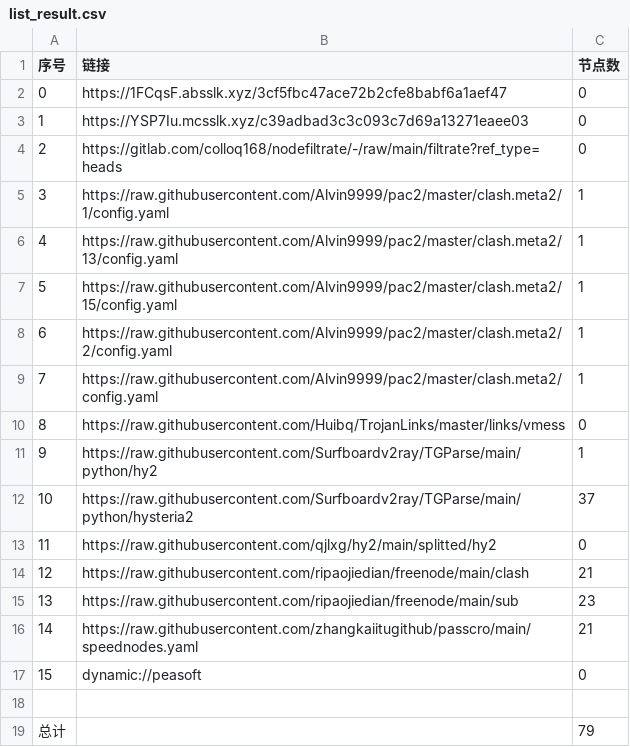
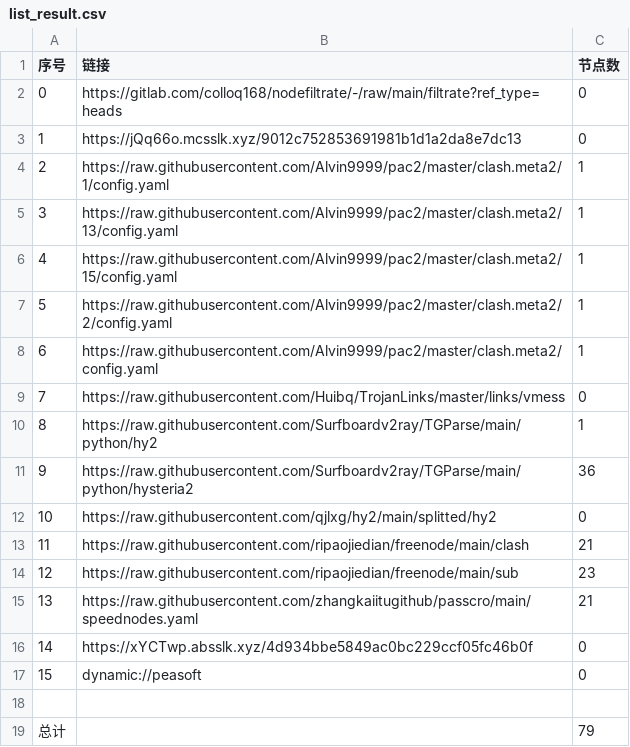
Before and after one commit to ileesen/AutoMergePublicNodes, a CSV file: list_result.csv, drawn as a sheet.

```diff
--- a/list_result.csv
+++ b/list_result.csv
@@ -1,17 +1,17 @@
 序号,链接,节点数
-0,https://1FCqsF.absslk.xyz/3cf5fbc47ace72b2cfe8babf6a1aef47,0
-1,https://YSP7Iu.mcsslk.xyz/c39adbad3c3c093c7d69a13271eaee03,0
-2,https://gitlab.com/colloq168/nodefiltrate/-/raw/main/filtrate?ref_type=heads,0
-3,https://raw.githubusercontent.com/Alvin9999/pac2/master/clash.meta2/1/config.yaml,1
-4,https://raw.githubusercontent.com/Alvin9999/pac2/master/clash.meta2/13/config.yaml,1
-5,https://raw.githubusercontent.com/Alvin9999/pac2/master/clash.meta2/15/config.yaml,1
-6,https://raw.githubusercontent.com/Alvin9999/pac2/master/clash.meta2/2/config.yaml,1
-7,https://raw.githubusercontent.com/Alvin9999/pac2/master/clash.meta2/config.yaml,1
-8,https://raw.githubusercontent.com/Huibq/TrojanLinks/master/links/vmess,0
-9,https://raw.githubusercontent.com/Surfboardv2ray/TGParse/main/python/hy2,1
-10,https://raw.githubusercontent.com/Surfboardv2ray/TGParse/main/python/hysteria2,37
-11,https://raw.githubusercontent.com/qjlxg/hy2/main/splitted/hy2,0
-12,https://raw.githubusercontent.com/ripaojiedian/freenode/main/clash,21
-13,https://raw.githubusercontent.com/ripaojiedian/freenode/main/sub,23
-14,https://raw.githubusercontent.com/zhangkaiitugithub/passcro/main/speednodes.yaml,21
+0,https://gitlab.com/colloq168/nodefiltrate/-/raw/main/filtrate?ref_type=heads,0
+1,https://jQq66o.mcsslk.xyz/9012c752853691981b1d1a2da8e7dc13,0
+2,https://raw.githubusercontent.com/Alvin9999/pac2/master/clash.meta2/1/config.yaml,1
+3,https://raw.githubusercontent.com/Alvin9999/pac2/master/clash.meta2/13/config.yaml,1
+4,https://raw.githubusercontent.com/Alvin9999/pac2/master/clash.meta2/15/config.yaml,1
+5,https://raw.githubusercontent.com/Alvin9999/pac2/master/clash.meta2/2/config.yaml,1
+6,https://raw.githubusercontent.com/Alvin9999/pac2/master/clash.meta2/config.yaml,1
+7,https://raw.githubusercontent.com/Huibq/TrojanLinks/master/links/vmess,0
+8,https://raw.githubusercontent.com/Surfboardv2ray/TGParse/main/python/hy2,1
+9,https://raw.githubusercontent.com/Surfboardv2ray/TGParse/main/python/hysteria2,36
+10,https://raw.githubusercontent.com/qjlxg/hy2/main/splitted/hy2,0
+11,https://raw.githubusercontent.com/ripaojiedian/freenode/main/clash,21
+12,https://raw.githubusercontent.com/ripaojiedian/freenode/main/sub,23
+13,https://raw.githubusercontent.com/zhangkaiitugithub/passcro/main/speednodes.yaml,21
+14,https://xYCTwp.absslk.xyz/4d934bbe5849ac0bc229ccf05fc46b0f,0
 15,dynamic://peasoft,0
```
Also changed, not shown: 19 other files.
